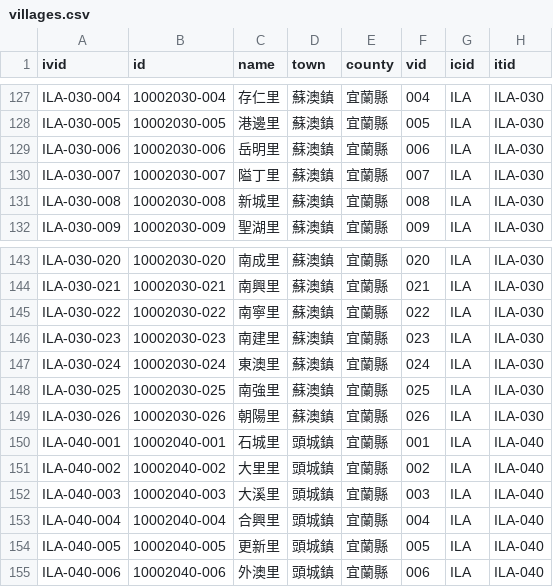
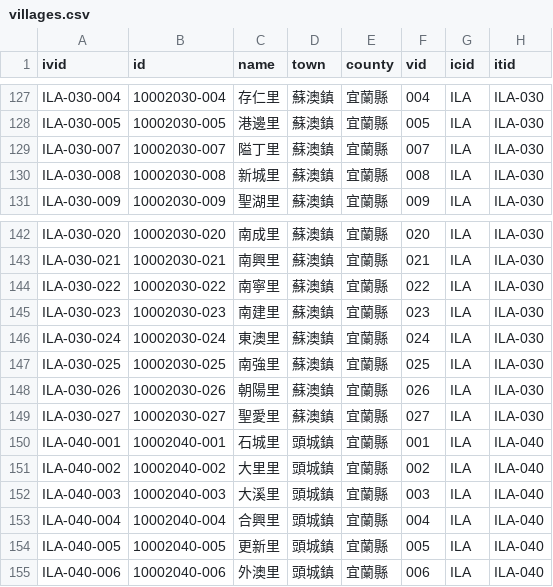
Before and after one commit to g0v/twhgis, a CSV file: villages.csv, drawn as a sheet; only a part is shown, gaps mark what is left out; removed rows and columns are numbered as before the commit, all else as after; the diff names each change by its address in the sheet, - before the commit and + after, or states it on an @@ line.

Commit message:
changes for 2013-04-01

```diff
--- a/villages.csv
+++ b/villages.csv
-row 129: ILA-030-006 | 10002030-006 | 岳明里 | 蘇澳鎮 | 宜蘭縣 | 006 | ILA | ILA-030
+row 149: ILA-030-027 | 10002030-027 | 聖愛里 | 蘇澳鎮 | 宜蘭縣 | 027 | ILA | ILA-030
```
